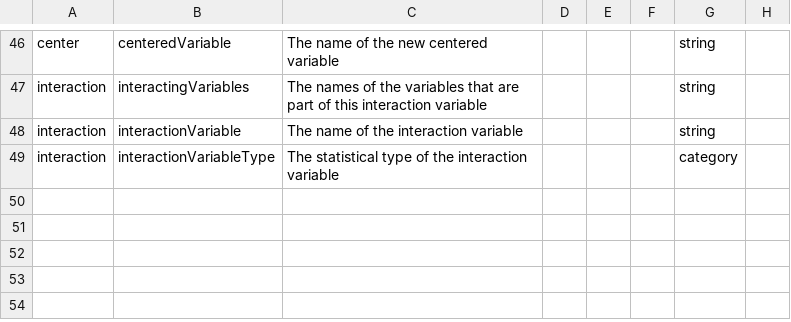
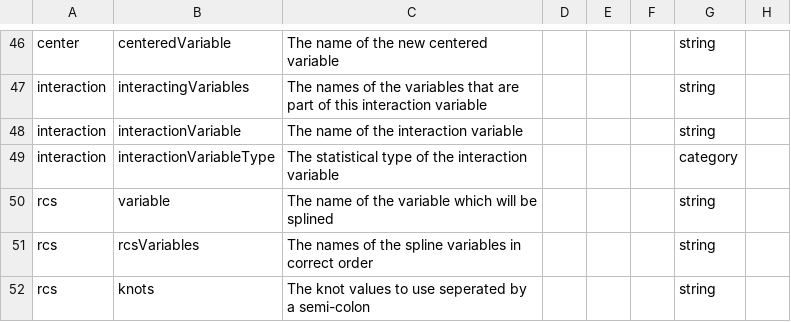
Before and after one commit to Big-Life-Lab/model-parameters, a CSV file: metadata/column-metadata.csv, drawn as a sheet; only a part is shown, gaps mark what is left out.

Commit message:
Added the metadata for the rcs step file

```diff
--- a/metadata/column-metadata.csv
+++ b/metadata/column-metadata.csv
@@ -49 +49,4 @@ interaction,interactionVariable,The name of the interaction variable,,,,string,
 interaction,interactionVariableType,The statistical type of the interaction variable,,,,category,
+rcs,variable,The name of the variable which will be splined,,,,string,
+rcs,rcsVariables,The names of the spline variables in correct order,,,,string,
+rcs,knots,The knot values to use seperated by a semi-colon,,,,string,
```
Also changed, not shown: metadata/file-metadata.csv.
